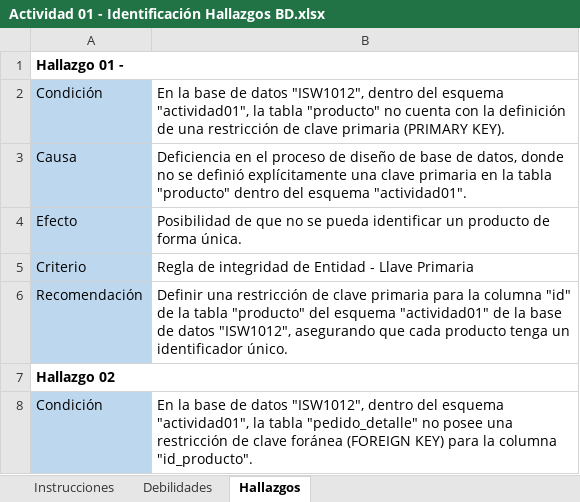
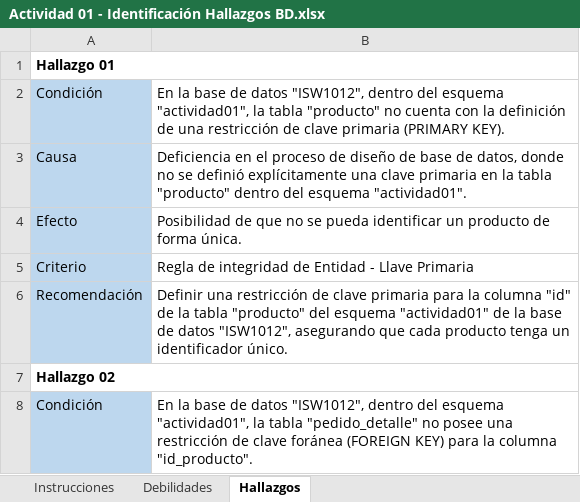
Before and after one commit to jmejias08/Actividad01---Auditoria-de-sistemas, an Excel workbook: Actividad 01 - Identificación Hallazgos BD.xlsx, sheet Hallazgos, drawn as a sheet; only a part is shown; values as stored, in another font and other column widths than the file's, no borders; the diff names each change by its address in the sheet, - before the commit and + after, or states it on an @@ line.

```diff
--- a/Actividad 01 - Identificación Hallazgos BD.xlsx (sheet Hallazgos)
+++ b/Actividad 01 - Identificación Hallazgos BD.xlsx (sheet Hallazgos)
-A1: Hallazgo 01 -
+A1: Hallazgo 01
```
Also changed, not shown: sheet Debilidades.
